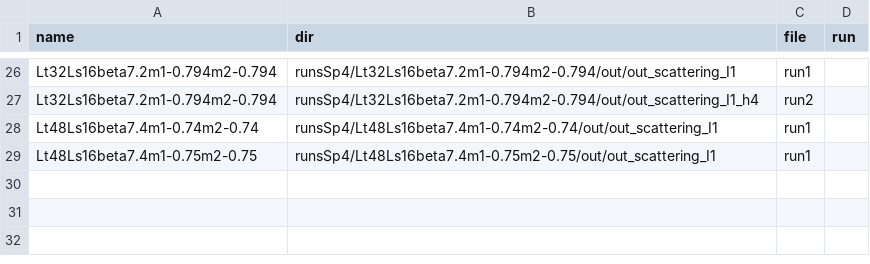
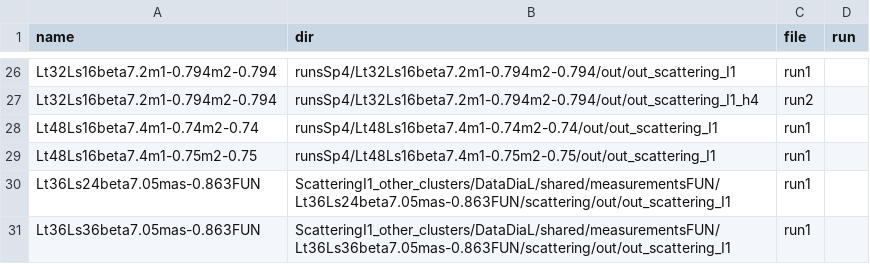
Before and after one commit to telos-collaboration/fundamental_Wilson_fermion_analysis_2026, a CSV file: input/input_files.csv, drawn as a sheet; only a part is shown, gaps mark what is left out; the diff names each change by its address in the sheet, - before the commit and + after, or states it on an @@ line.

Commit message:
add new measurements

```diff
--- a/input/input_files.csv
+++ b/input/input_files.csv
+row 30: Lt36Ls24beta7.05mas-0.863FUN | ScatteringI1_other_clusters/DataDiaL/shared/measurementsFUN/Lt36Ls24beta7.05mas-0.863FUN/scattering/out/out_scattering_I1 | run1
+row 31: Lt36Ls36beta7.05mas-0.863FUN | ScatteringI1_other_clusters/DataDiaL/shared/measurementsFUN/Lt36Ls36beta7.05mas-0.863FUN/scattering/out/out_scattering_I1 | run1
```
